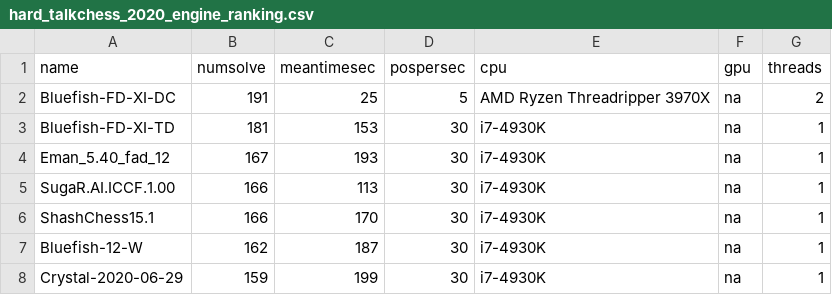
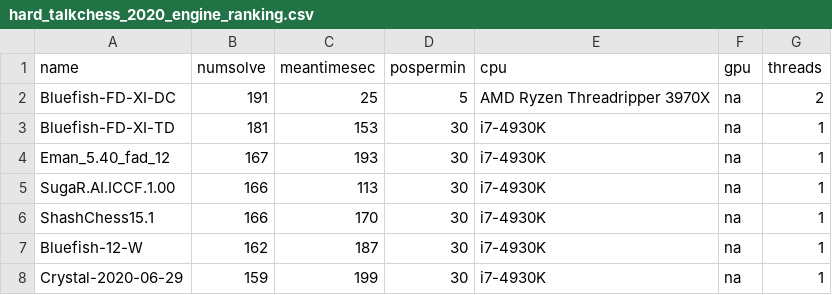
Before and after one commit to fsmosca/HardTalkchess, a CSV file: docs/2020/hard_talkchess_2020_engine_ranking.csv, drawn as a sheet; only a part is shown.

Commit message:
Update hard_talkchess_2020_engine_ranking.csv

```diff
--- a/docs/2020/hard_talkchess_2020_engine_ranking.csv
+++ b/docs/2020/hard_talkchess_2020_engine_ranking.csv
@@ -1,2 +1,2 @@
-name,numsolve,meantimesec,pospersec,cpu,gpu,threads
+name,numsolve,meantimesec,pospermin,cpu,gpu,threads
 Bluefish-FD-XI-DC,191,25,5,AMD Ryzen Threadripper 3970X,na,2
```
